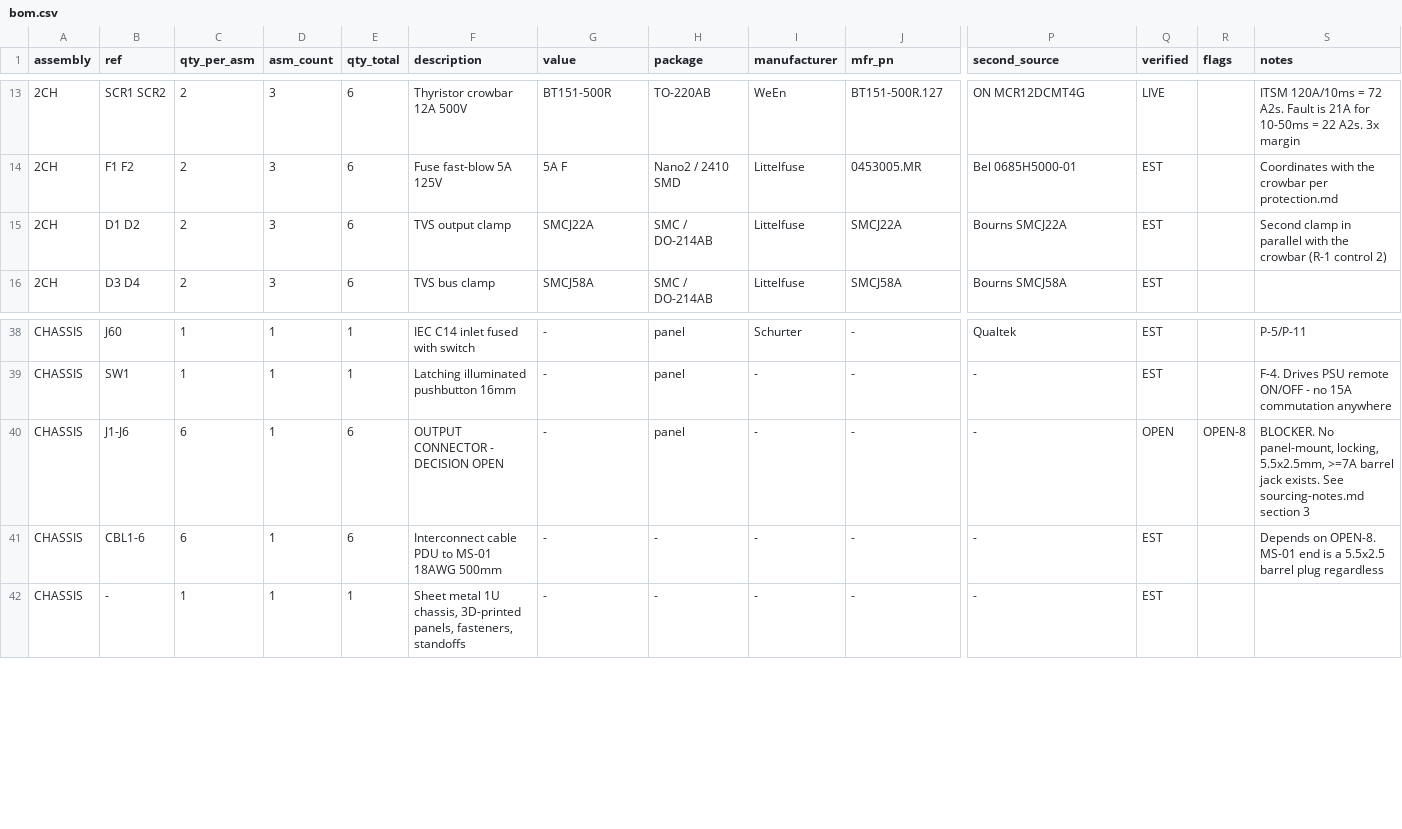
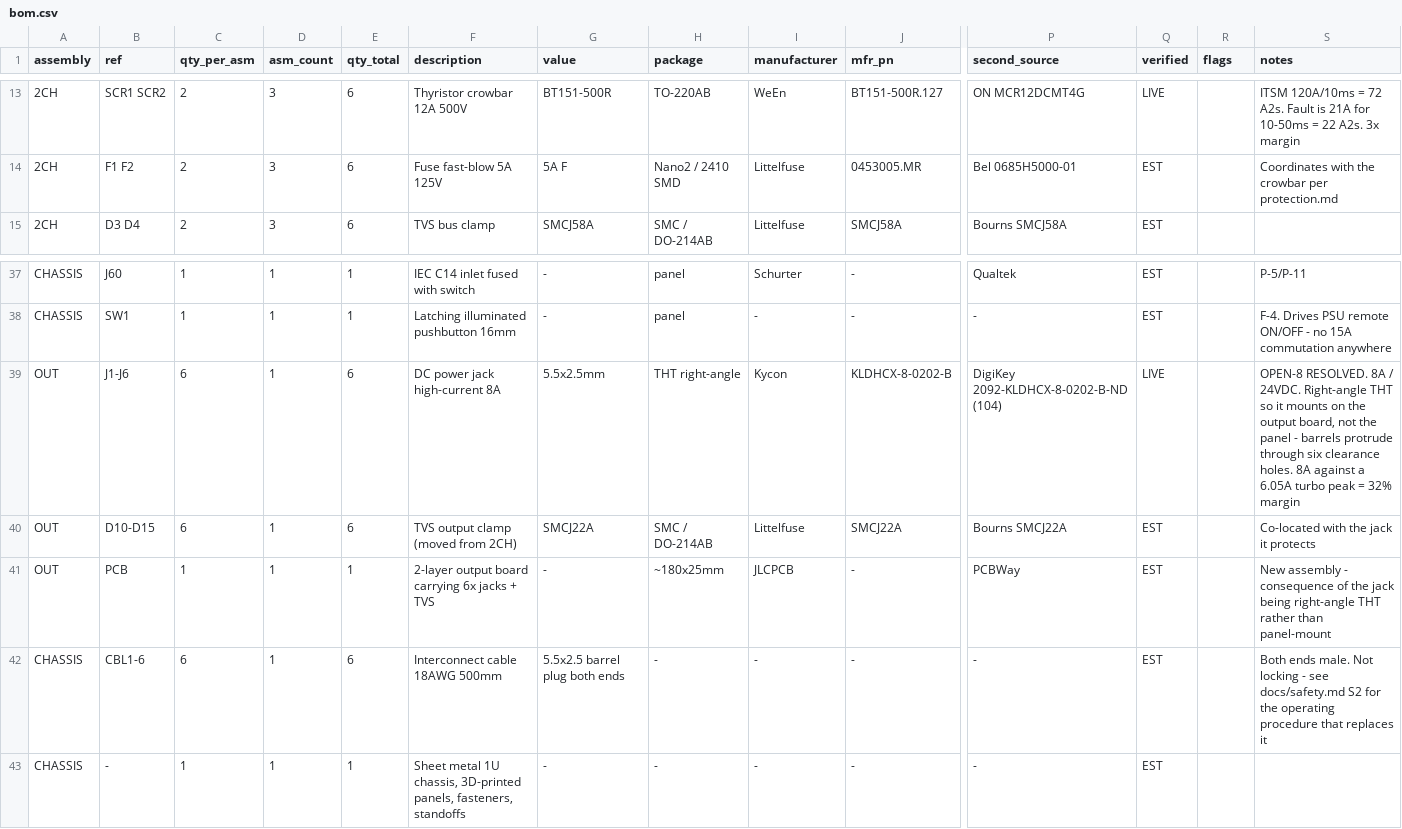
Before and after one commit to MarkMckessock/saturn-pdu, a CSV file: fab/bom.csv, drawn as a sheet; only a part is shown, gaps mark what is left out; removed rows and columns are numbered as before the commit, all else as after; rows hold the shown columns only; the diff names each change by its address in the sheet, - before the commit and + after, or states it on an @@ line.

```diff
--- a/fab/bom.csv
+++ b/fab/bom.csv
-row 15: 2CH | D1 D2 | 2 | 3 | 6 | TVS output clamp | SMCJ22A | SMC / DO-214AB | Littelfuse | SMCJ22A | Bourns SMCJ22A | EST |  | Second clamp in parallel with the crowbar (R-1 control 2)
-row 40: CHASSIS | J1-J6 | 6 | 1 | 6 | OUTPUT CONNECTOR - DECISION OPEN | - | panel | - | - | - | OPEN | OPEN-8 | BLOCKER. No panel-mount, locking, 5.5x2.5mm, >=7A barrel jack exists. See sourcing-notes.md section 3
+row 39: OUT | J1-J6 | 6 | 1 | 6 | DC power jack high-current 8A | 5.5x2.5mm | THT right-angle | Kycon | KLDHCX-8-0202-B | DigiKey 2092-KLDHCX-8-0202-B-ND (104) | LIVE |  | OPEN-8 RESOLVED. 8A / 24VDC. Right-angle THT so it mounts on the output board, not the panel - barrels protrude through six clearance holes. 8A against a 6.05A turbo peak = 32% margin
+row 40: OUT | D10-D15 | 6 | 1 | 6 | TVS output clamp (moved from 2CH) | SMCJ22A | SMC / DO-214AB | Littelfuse | SMCJ22A | Bourns SMCJ22A | EST |  | Co-located with the jack it protects
+row 41: OUT | PCB | 1 | 1 | 1 | 2-layer output board carrying 6x jacks + TVS | - | ~180x25mm | JLCPCB | - | PCBWay | EST |  | New assembly - consequence of the jack being right-angle THT rather than panel-mount
-F42 (description): Interconnect cable PDU to MS-01 18AWG 500mm
+F42 (description): Interconnect cable 18AWG 500mm
-G42 (value): -
+G42 (value): 5.5x2.5 barrel plug both ends
-S42 (notes): Depends on OPEN-8. MS-01 end is a 5.5x2.5 barrel plug regardless
+S42 (notes): Both ends male. Not locking - see docs/safety.md S2 for the operating procedure that replaces it
```
Also changed, not shown: 5 other files.
